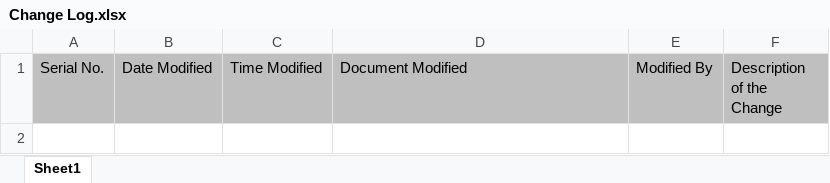
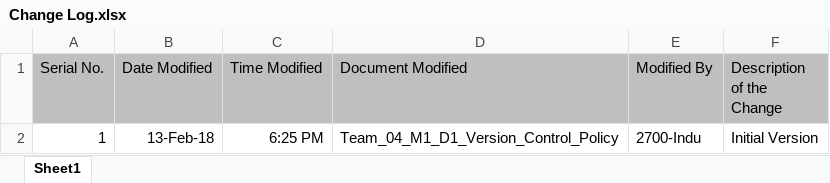
Before and after one commit to InduTiwari01/SEIS732, an Excel workbook: Change Log.xlsx, sheet Sheet1, drawn as a sheet; values as stored, in another font and other column widths than the file's, no borders; the diff names each change by its address in the sheet, - before the commit and + after, or states it on an @@ line.

Commit message:
Added M1_Deliverable1 entry

```diff
--- a/Change Log.xlsx (sheet Sheet1)
+++ b/Change Log.xlsx (sheet Sheet1)
+row 2: 1 | 13-Feb-18 | 6:25 PM | Team_04_M1_D1_Version_Control_Policy | 2700-Indu | Initial Version
```
